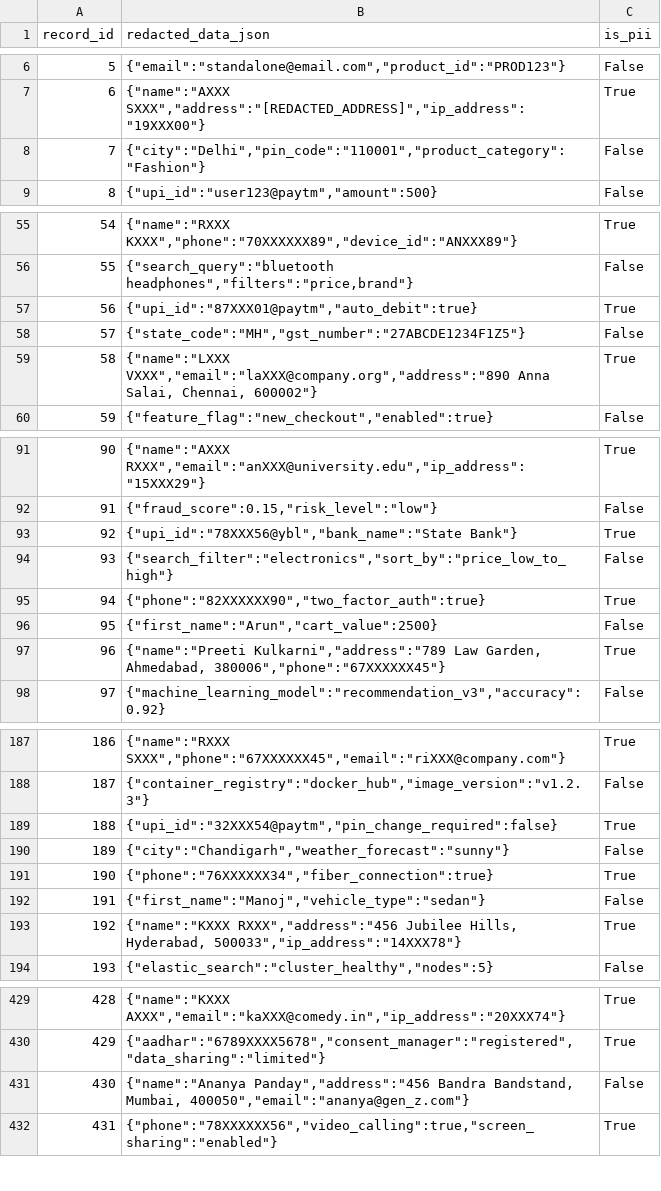
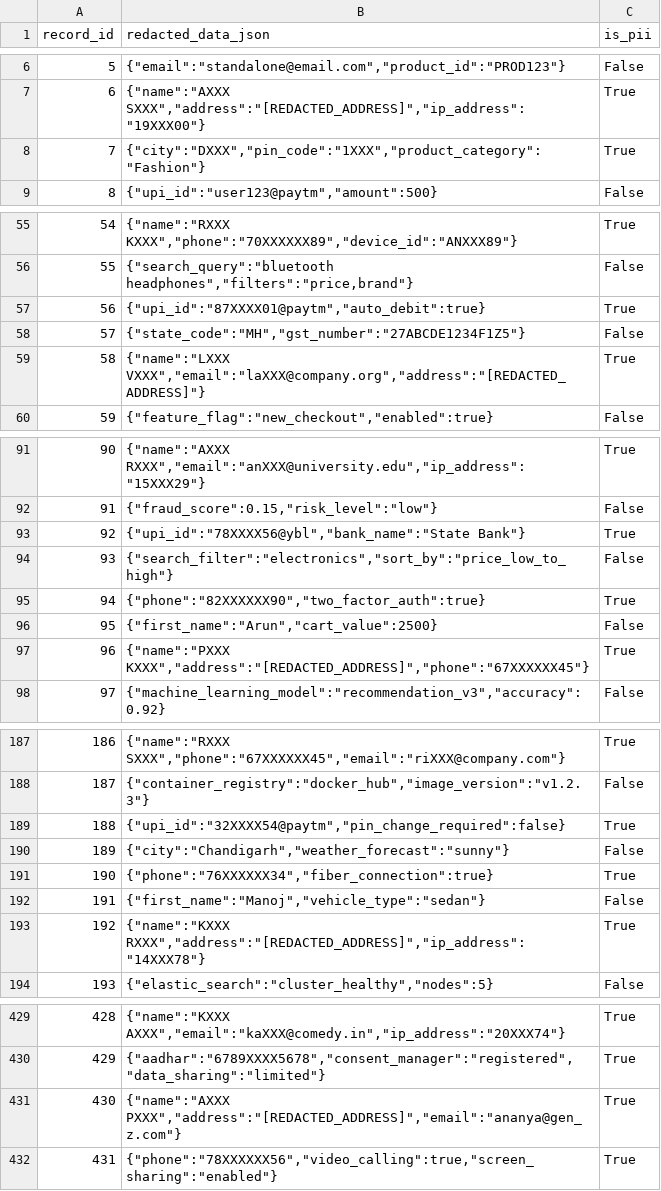
Before and after one commit to Adamace5/ISCP_ispii_detector, a CSV file: redacted_output.csv, drawn as a sheet; only a part is shown, gaps mark what is left out; the diff covers the shown part only.

Commit message:
Update redacted_output.csv

```diff
--- a/redacted_output.csv
+++ b/redacted_output.csv
@@ -7,3 +7,3 @@ record_id,redacted_data_json,is_pii
 6,"{""name"":""AXXX SXXX"",""address"":""[REDACTED_ADDRESS]"",""ip_address"":""19XXX00""}",True
-7,"{""city"":""Delhi"",""pin_code"":""110001"",""product_category"":""Fashion""}",False
+7,"{""city"":""DXXX"",""pin_code"":""1XXX"",""product_category"":""Fashion""}",True
 8,"{""upi_id"":""user123@paytm"",""amount"":500}",False
@@ -56,5 +56,5 @@ record_id,redacted_data_json,is_pii
 55,"{""search_query"":""bluetooth headphones"",""filters"":""price,brand""}",False
-56,"{""upi_id"":""87XXX01@paytm"",""auto_debit"":true}",True
+56,"{""upi_id"":""87XXXX01@paytm"",""auto_debit"":true}",True
 57,"{""state_code"":""MH"",""gst_number"":""27ABCDE1234F1Z5""}",False
-58,"{""name"":""LXXX VXXX"",""email"":""laXXX@company.org"",""address"":""890 Anna Salai, Chennai, 600002""}",True
+58,"{""name"":""LXXX VXXX"",""email"":""laXXX@company.org"",""address"":""[REDACTED_ADDRESS]""}",True
 59,"{""feature_flag"":""new_checkout"",""enabled"":true}",False
@@ -92,3 +92,3 @@ record_id,redacted_data_json,is_pii
 91,"{""fraud_score"":0.15,""risk_level"":""low""}",False
-92,"{""upi_id"":""78XXX56@ybl"",""bank_name"":""State Bank""}",True
+92,"{""upi_id"":""78XXXX56@ybl"",""bank_name"":""State Bank""}",True
 93,"{""search_filter"":""electronics"",""sort_by"":""price_low_to_high""}",False
@@ -96,3 +96,3 @@ record_id,redacted_data_json,is_pii
 95,"{""first_name"":""Arun"",""cart_value"":2500}",False
-96,"{""name"":""Preeti Kulkarni"",""address"":""789 Law Garden, Ahmedabad, 380006"",""phone"":""67XXXXXX45""}",True
+96,"{""name"":""PXXX KXXX"",""address"":""[REDACTED_ADDRESS]"",""phone"":""67XXXXXX45""}",True
 97,"{""machine_learning_model"":""recommendation_v3"",""accuracy"":0.92}",False
@@ -188,3 +188,3 @@ record_id,redacted_data_json,is_pii
 187,"{""container_registry"":""docker_hub"",""image_version"":""v1.2.3""}",False
-188,"{""upi_id"":""32XXX54@paytm"",""pin_change_required"":false}",True
+188,"{""upi_id"":""32XXXX54@paytm"",""pin_change_required"":false}",True
 189,"{""city"":""Chandigarh"",""weather_forecast"":""sunny""}",False
@@ -192,3 +192,3 @@ record_id,redacted_data_json,is_pii
 191,"{""first_name"":""Manoj"",""vehicle_type"":""sedan""}",False
-192,"{""name"":""KXXX RXXX"",""address"":""456 Jubilee Hills, Hyderabad, 500033"",""ip_address"":""14XXX78""}",True
+192,"{""name"":""KXXX RXXX"",""address"":""[REDACTED_ADDRESS]"",""ip_address"":""14XXX78""}",True
 193,"{""elastic_search"":""cluster_healthy"",""nodes"":5}",False
@@ -430,3 +430,3 @@ record_id,redacted_data_json,is_pii
 429,"{""aadhar"":""6789XXXX5678"",""consent_manager"":""registered"",""data_sharing"":""limited""}",True
-430,"{""name"":""Ananya Panday"",""address"":""456 Bandra Bandstand, Mumbai, 400050"",""email"":""ananya@gen_z.com""}",False
+430,"{""name"":""AXXX PXXX"",""address"":""[REDACTED_ADDRESS]"",""email"":""ananya@gen_z.com""}",True
 431,"{""phone"":""78XXXXXX56"",""video_calling"":true,""screen_sharing"":""enabled""}",True
```
Also changed, not shown: 35 edited cells elsewhere in this file.
